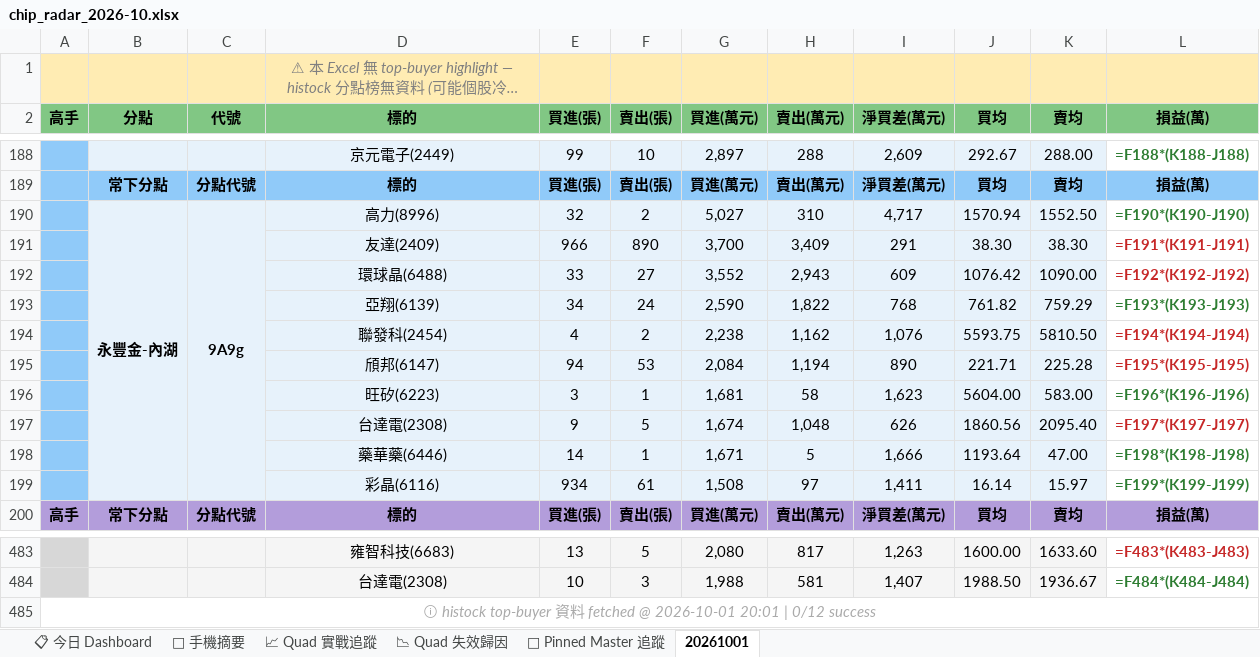
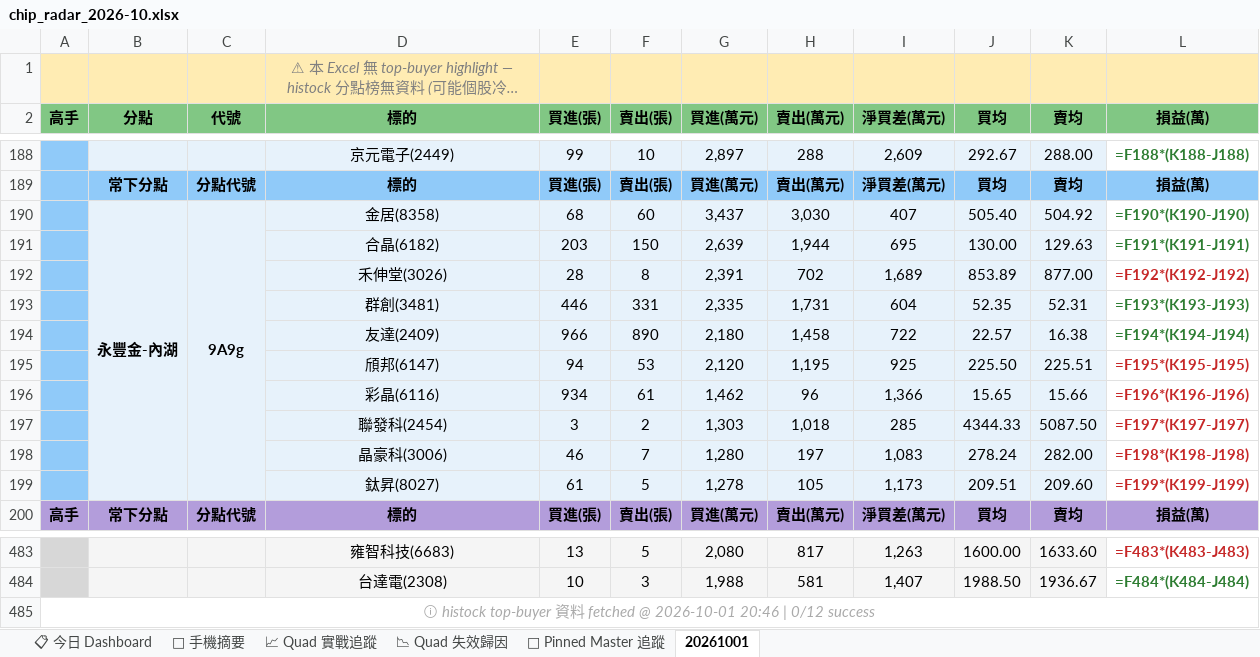
Before and after one commit to EdwardYY1224/CHIP_RADAR_TW, an Excel workbook: data/reports/chip_radar_2026-10.xlsx, sheet 20261001, drawn as a sheet; only a part is shown, gaps mark what is left out; long unchanged cells end in …; values as stored, in another font and other column widths than the file's, no borders; formulas without a stored value are shown as written; removed rows and columns are numbered as before the commit, all else as after; the diff names each change by its address in the sheet, - before the commit and + after, or states it on an @@ line.

```diff
--- a/data/reports/chip_radar_2026-10.xlsx (sheet 20261001)
+++ b/data/reports/chip_radar_2026-10.xlsx (sheet 20261001)
-row 190:  | 永豐金-內湖 | 9A9g | 高力(8996) | 32 | 2 | 5,027 | 310 | 4,717 | 1570.94 | 1552.50 | =F190*(K190-J190)
-row 191:  |  |  | 友達(2409) | 966 | 890 | 3,700 | 3,409 | 291 | 38.30 | 38.30 | =F191*(K191-J191)
-row 192:  |  |  | 環球晶(6488) | 33 | 27 | 3,552 | 2,943 | 609 | 1076.42 | 1090.00 | =F192*(K192-J192)
-row 193:  |  |  | 亞翔(6139) | 34 | 24 | 2,590 | 1,822 | 768 | 761.82 | 759.29 | =F193*(K193-J193)
-row 194:  |  |  | 聯發科(2454) | 4 | 2 | 2,238 | 1,162 | 1,076 | 5593.75 | 5810.50 | =F194*(K194-J194)
-row 195:  |  |  | 頎邦(6147) | 94 | 53 | 2,084 | 1,194 | 890 | 221.71 | 225.28 | =F195*(K195-J195)
-row 196:  |  |  | 旺矽(6223) | 3 | 1 | 1,681 | 58 | 1,623 | 5604.00 | 583.00 | =F196*(K196-J196)
-row 197:  |  |  | 台達電(2308) | 9 | 5 | 1,674 | 1,048 | 626 | 1860.56 | 2095.40 | =F197*(K197-J197)
-row 198:  |  |  | 藥華藥(6446) | 14 | 1 | 1,671 | 5 | 1,666 | 1193.64 | 47.00 | =F198*(K198-J198)
-row 199:  |  |  | 彩晶(6116) | 934 | 61 | 1,508 | 97 | 1,411 | 16.14 | 15.97 | =F199*(K199-J199)
+row 190:  | 永豐金-內湖 | 9A9g | 金居(8358) | 68 | 60 | 3,437 | 3,030 | 407 | 505.40 | 504.92 | =F190*(K190-J190)
+row 191:  |  |  | 合晶(6182) | 203 | 150 | 2,639 | 1,944 | 695 | 130.00 | 129.63 | =F191*(K191-J191)
+row 192:  |  |  | 禾伸堂(3026) | 28 | 8 | 2,391 | 702 | 1,689 | 853.89 | 877.00 | =F192*(K192-J192)
+row 193:  |  |  | 群創(3481) | 446 | 331 | 2,335 | 1,731 | 604 | 52.35 | 52.31 | =F193*(K193-J193)
+row 194:  |  |  | 友達(2409) | 966 | 890 | 2,180 | 1,458 | 722 | 22.57 | 16.38 | =F194*(K194-J194)
+row 195:  |  |  | 頎邦(6147) | 94 | 53 | 2,120 | 1,195 | 925 | 225.50 | 225.51 | =F195*(K195-J195)
+row 196:  |  |  | 彩晶(6116) | 934 | 61 | 1,462 | 96 | 1,366 | 15.65 | 15.66 | =F196*(K196-J196)
+row 197:  |  |  | 聯發科(2454) | 3 | 2 | 1,303 | 1,018 | 285 | 4344.33 | 5087.50 | =F197*(K197-J197)
+row 198:  |  |  | 晶豪科(3006) | 46 | 7 | 1,280 | 197 | 1,083 | 278.24 | 282.00 | =F198*(K198-J198)
+row 199:  |  |  | 鈦昇(8027) | 61 | 5 | 1,278 | 105 | 1,173 | 209.51 | 209.60 | =F199*(K199-J199)
-A485 (高手): …@ 2026-10-01 20:01 | 0/12…
+A485 (高手): …@ 2026-10-01 20:46 | 0/12…
```
Also changed, not shown: sheet 📋 今日 Dashboard, sheet 📱 手機摘要, data/reports/latest.xlsx, 23 other files.
